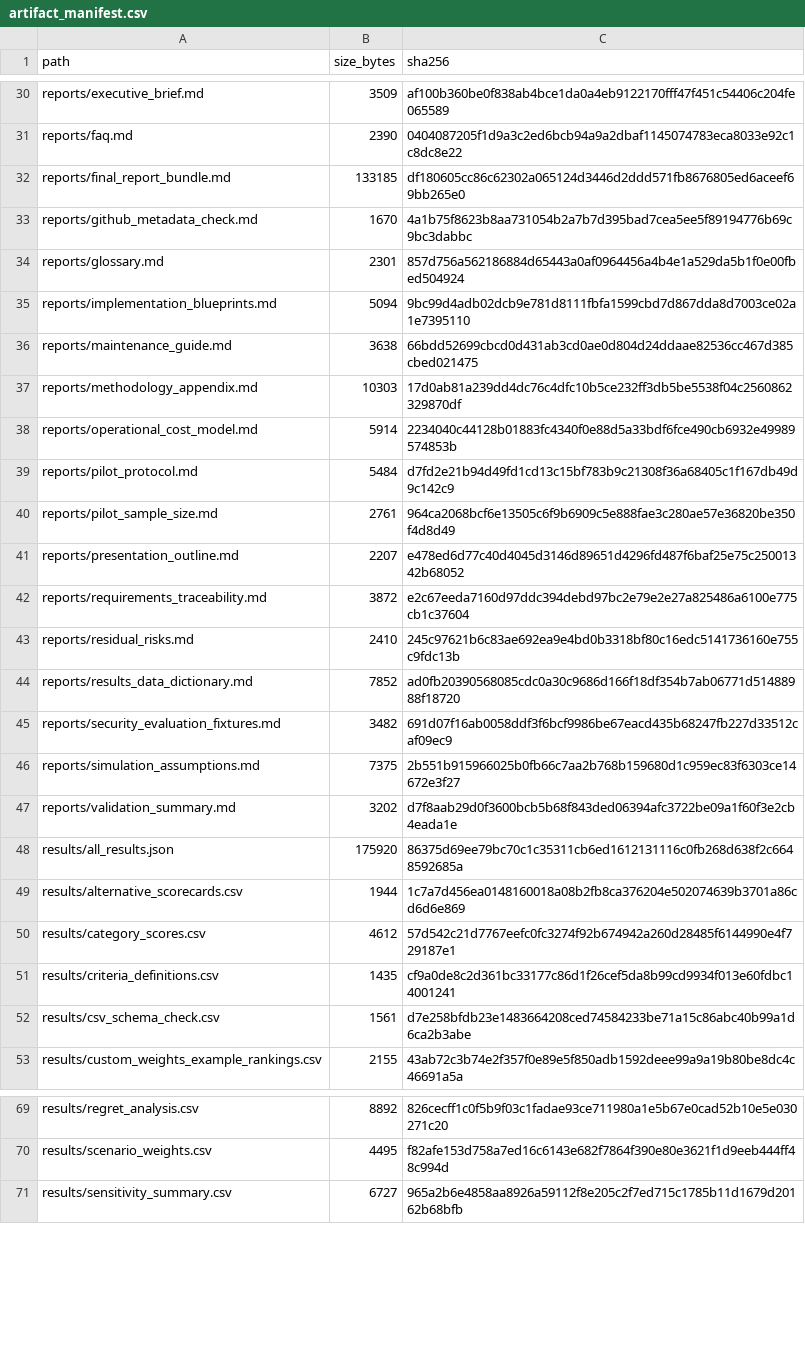
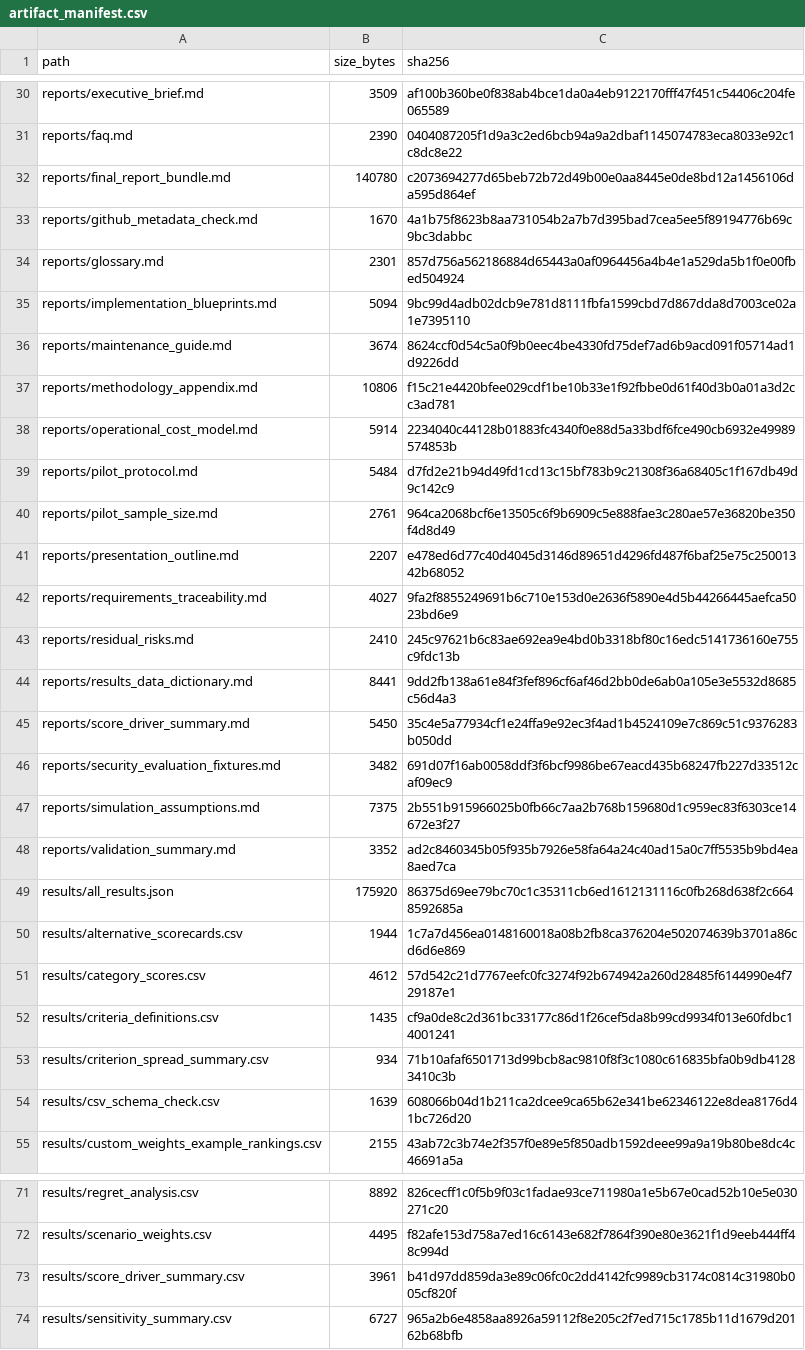
Before and after one commit to gvillarroel/sdlc, a CSV file: results/artifact_manifest.csv, drawn as a sheet; only a part is shown, gaps mark what is left out; the diff covers the shown part only.

```diff
--- a/results/artifact_manifest.csv
+++ b/results/artifact_manifest.csv
@@ -31,3 +31,3 @@ reports/executive_brief.md,3509,af100b360be0f838ab4bce1da0a4eb9122170fff47f451c5
 reports/faq.md,2390,0404087205f1d9a3c2ed6bcb94a9a2dbaf1145074783eca8033e92c1c8dc8e22
-reports/final_report_bundle.md,133185,df180605cc86c62302a065124d3446d2ddd571fb8676805ed6aceef69bb265e0
+reports/final_report_bundle.md,140780,c2073694277d65beb72b72d49b00e0aa8445e0de8bd12a1456106da595d864ef
 reports/github_metadata_check.md,1670,4a1b75f8623b8aa731054b2a7b7d395bad7cea5ee5f89194776b69c9bc3dabbc
@@ -35,4 +35,4 @@ reports/glossary.md,2301,857d756a562186884d65443a0af0964456a4b4e1a529da5b1f0e00f
 reports/implementation_blueprints.md,5094,9bc99d4adb02dcb9e781d8111fbfa1599cbd7d867dda8d7003ce02a1e7395110
-reports/maintenance_guide.md,3638,66bdd52699cbcd0d431ab3cd0ae0d804d24ddaae82536cc467d385cbed021475
-reports/methodology_appendix.md,10303,17d0ab81a239dd4dc76c4dfc10b5ce232ff3db5be5538f04c2560862329870df
+reports/maintenance_guide.md,3674,8624ccf0d54c5a0f9b0eec4be4330fd75def7ad6b9acd091f05714ad1d9226dd
+reports/methodology_appendix.md,10806,f15c21e4420bfee029cdf1be10b33e1f92fbbe0d61f40d3b0a01a3d2cc3ad781
 reports/operational_cost_model.md,5914,2234040c44128b01883fc4340f0e88d5a33bdf6fce490cb6932e49989574853b
@@ -41,8 +41,9 @@ reports/pilot_sample_size.md,2761,964ca2068bcf6e13505c6f9b6909c5e888fae3c280ae57
 reports/presentation_outline.md,2207,e478ed6d77c40d4045d3146d89651d4296fd487f6baf25e75c25001342b68052
-reports/requirements_traceability.md,3872,e2c67eeda7160d97ddc394debd97bc2e79e2e27a825486a6100e775cb1c37604
+reports/requirements_traceability.md,4027,9fa2f8855249691b6c710e153d0e2636f5890e4d5b44266445aefca5023bd6e9
 reports/residual_risks.md,2410,245c97621b6c83ae692ea9e4bd0b3318bf80c16edc5141736160e755c9fdc13b
-reports/results_data_dictionary.md,7852,ad0fb20390568085cdc0a30c9686d166f18df354b7ab06771d51488988f18720
+reports/results_data_dictionary.md,8441,9dd2fb138a61e84f3fef896cf6af46d2bb0de6ab0a105e3e5532d8685c56d4a3
+reports/score_driver_summary.md,5450,35c4e5a77934cf1e24ffa9e92ec3f4ad1b4524109e7c869c51c9376283b050dd
 reports/security_evaluation_fixtures.md,3482,691d07f16ab0058ddf3f6bcf9986be67eacd435b68247fb227d33512caf09ec9
 reports/simulation_assumptions.md,7375,2b551b915966025b0fb66c7aa2b768b159680d1c959ec83f6303ce14672e3f27
-reports/validation_summary.md,3202,d7f8aab29d0f3600bcb5b68f843ded06394afc3722be09a1f60f3e2cb4eada1e
+reports/validation_summary.md,3352,ad2c8460345b05f935b7926e58fa64a24c40ad15a0c7ff5535b9bd4ea8aed7ca
 results/all_results.json,175920,86375d69ee79bc70c1c35311cb6ed1612131116c0fb268d638f2c6648592685a
@@ -51,3 +52,4 @@ results/category_scores.csv,4612,57d542c21d7767eefc0fc3274f92b674942a260d28485f6
 results/criteria_definitions.csv,1435,cf9a0de8c2d361bc33177c86d1f26cef5da8b99cd9934f013e60fdbc14001241
-results/csv_schema_check.csv,1561,d7e258bfdb23e1483664208ced74584233be71a15c86abc40b99a1d6ca2b3abe
+results/criterion_spread_summary.csv,934,71b10afaf6501713d99bcb8ac9810f8f3c1080c616835bfa0b9db41283410c3b
+results/csv_schema_check.csv,1639,608066b04d1b211ca2dcee9ca65b62e341be62346122e8dea8176d41bc726d20
 results/custom_weights_example_rankings.csv,2155,43ab72c3b74e2f357f0e89e5f850adb1592deee99a9a19b80be8dc4c46691a5a
@@ -70,2 +72,3 @@ results/regret_analysis.csv,8892,826cecff1c0f5b9f03c1fadae93ce711980a1e5b67e0cad
 results/scenario_weights.csv,4495,f82afe153d758a7ed16c6143e682f7864f390e80e3621f1d9eeb444ff48c994d
+results/score_driver_summary.csv,3961,b41d97dd859da3e89c06fc0c2dd4142fc9989cb3174c0814c31980b005cf820f
 results/sensitivity_summary.csv,6727,965a2b6e4858aa8926a59112f8e205c2f7ed715c1785b11d1679d20162b68bfb
```
Also changed, not shown: 2 added rows and 28 edited cells elsewhere in this file, results/csv_schema_check.csv, results/local_artifact_reference_check.csv, 24 other files.
